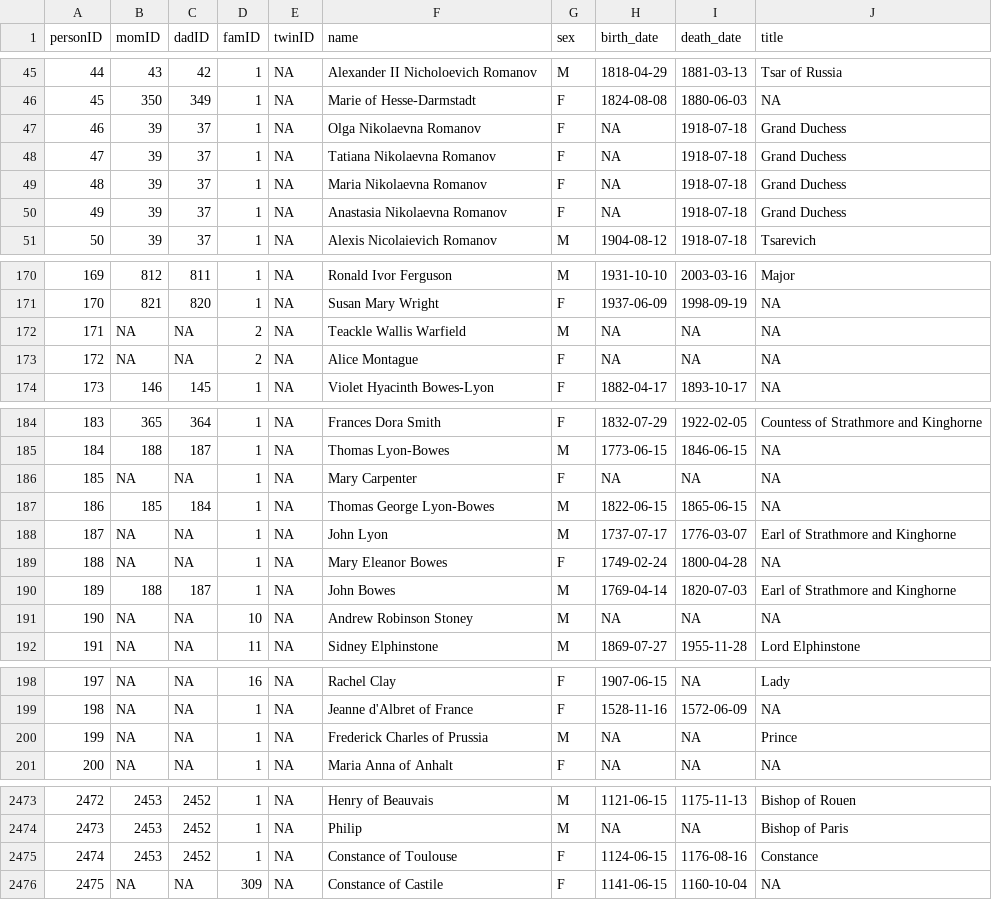
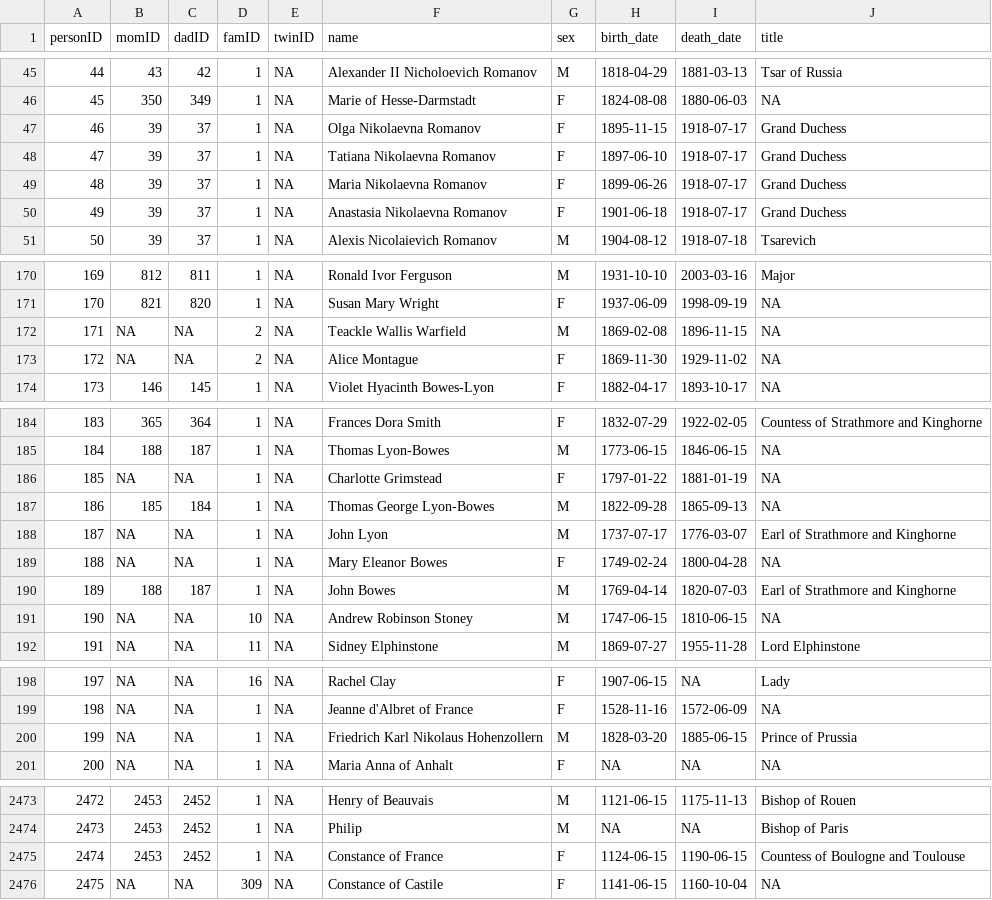
Before and after one commit to R-Computing-Lab/BGmisc, a CSV file: data-raw/royal92.csv, drawn as a sheet; only a part is shown, gaps mark what is left out; the diff covers the shown part only.

Commit message:
more dates filled in

```diff
--- a/data-raw/royal92.csv
+++ b/data-raw/royal92.csv
@@ -46,6 +46,6 @@ personID,momID,dadID,famID,twinID,name,sex,birth_date,death_date,title
 45,350,349,1,NA,Marie of Hesse-Darmstadt,F,1824-08-08,1880-06-03,NA
-46,39,37,1,NA,Olga Nikolaevna Romanov,F,NA,1918-07-18,Grand Duchess
-47,39,37,1,NA,Tatiana Nikolaevna Romanov,F,NA,1918-07-18,Grand Duchess
-48,39,37,1,NA,Maria Nikolaevna Romanov,F,NA,1918-07-18,Grand Duchess
-49,39,37,1,NA,Anastasia Nikolaevna Romanov,F,NA,1918-07-18,Grand Duchess
+46,39,37,1,NA,Olga Nikolaevna Romanov,F,1895-11-15,1918-07-17,Grand Duchess
+47,39,37,1,NA,Tatiana Nikolaevna Romanov,F,1897-06-10,1918-07-17,Grand Duchess
+48,39,37,1,NA,Maria Nikolaevna Romanov,F,1899-06-26,1918-07-17,Grand Duchess
+49,39,37,1,NA,Anastasia Nikolaevna Romanov,F,1901-06-18,1918-07-17,Grand Duchess
 50,39,37,1,NA,Alexis Nicolaievich Romanov,M,1904-08-12,1918-07-18,Tsarevich
@@ -171,4 +171,4 @@ personID,momID,dadID,famID,twinID,name,sex,birth_date,death_date,title
 170,821,820,1,NA,Susan Mary Wright,F,1937-06-09,1998-09-19,NA
-171,NA,NA,2,NA,Teackle Wallis Warfield,M,NA,NA,NA
-172,NA,NA,2,NA,Alice Montague,F,NA,NA,NA
+171,NA,NA,2,NA,Teackle Wallis Warfield,M,1869-02-08,1896-11-15,NA
+172,NA,NA,2,NA,Alice Montague,F,1869-11-30,1929-11-02,NA
 173,146,145,1,NA,Violet Hyacinth Bowes-Lyon,F,1882-04-17,1893-10-17,NA
@@ -185,4 +185,4 @@ personID,momID,dadID,famID,twinID,name,sex,birth_date,death_date,title
 184,188,187,1,NA,Thomas Lyon-Bowes,M,1773-06-15,1846-06-15,NA
-185,NA,NA,1,NA,Mary Carpenter,F,NA,NA,NA
-186,185,184,1,NA,Thomas George Lyon-Bowes,M,1822-06-15,1865-06-15,NA
+185,NA,NA,1,NA,Charlotte Grimstead,F,1797-01-22,1881-01-19,NA
+186,185,184,1,NA,Thomas George Lyon-Bowes,M,1822-09-28,1865-09-13,NA
 187,NA,NA,1,NA,John Lyon,M,1737-07-17,1776-03-07,Earl of Strathmore and Kinghorne
@@ -190,3 +190,3 @@ personID,momID,dadID,famID,twinID,name,sex,birth_date,death_date,title
 189,188,187,1,NA,John Bowes,M,1769-04-14,1820-07-03,Earl of Strathmore and Kinghorne
-190,NA,NA,10,NA,Andrew Robinson Stoney,M,NA,NA,NA
+190,NA,NA,10,NA,Andrew Robinson Stoney,M,1747-06-15,1810-06-15,NA
 191,NA,NA,11,NA,Sidney Elphinstone,M,1869-07-27,1955-11-28,Lord Elphinstone
@@ -199,3 +199,3 @@ personID,momID,dadID,famID,twinID,name,sex,birth_date,death_date,title
 198,NA,NA,1,NA,Jeanne d'Albret of France,F,1528-11-16,1572-06-09,NA
-199,NA,NA,1,NA,Frederick Charles of Prussia,M,NA,NA,Prince
+199,NA,NA,1,NA,Friedrich Karl Nikolaus Hohenzollern,M,1828-03-20,1885-06-15,Prince of Prussia
 200,NA,NA,1,NA,Maria Anna of Anhalt,F,NA,NA,NA
@@ -2474,3 +2474,3 @@ personID,momID,dadID,famID,twinID,name,sex,birth_date,death_date,title
 2473,2453,2452,1,NA,Philip,M,NA,NA,Bishop of Paris
-2474,2453,2452,1,NA,Constance of Toulouse,F,1124-06-15,1176-08-16,Constance
+2474,2453,2452,1,NA,Constance of France,F,1124-06-15,1190-06-15,Countess of Boulogne and Toulouse
 2475,NA,NA,309,NA,Constance of Castile,F,1141-06-15,1160-10-04,NA
```
Also changed, not shown: 9 edited cells elsewhere in this file, 3 other files.
